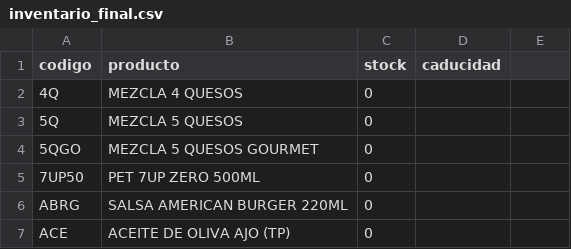
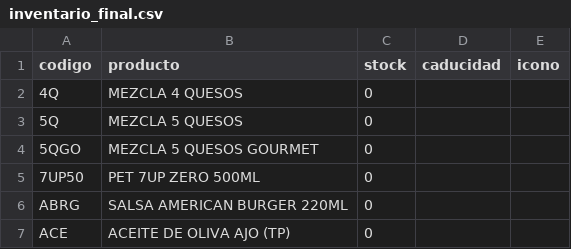
Before and after one commit to Telepipsa/inventario, a CSV file: inventario_final.csv, drawn as a sheet; only a part is shown; the diff names each change by its address in the sheet, - before the commit and + after, or states it on an @@ line.

```diff
--- a/inventario_final.csv
+++ b/inventario_final.csv
-E1: (empty)
+E1: icono
```
Also changed, not shown: 4 other files.
